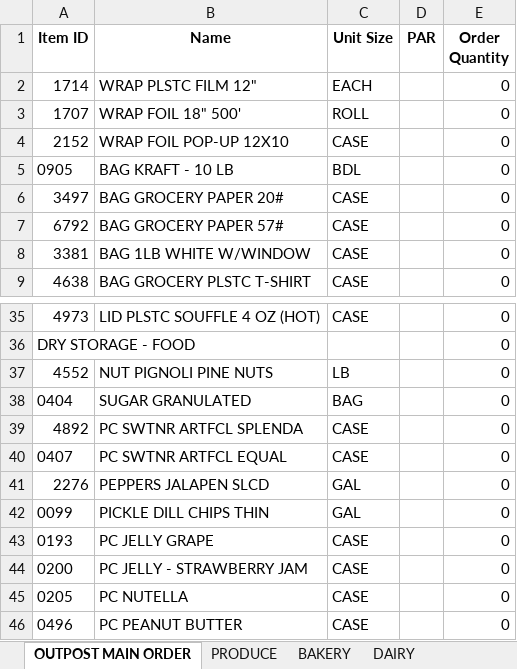
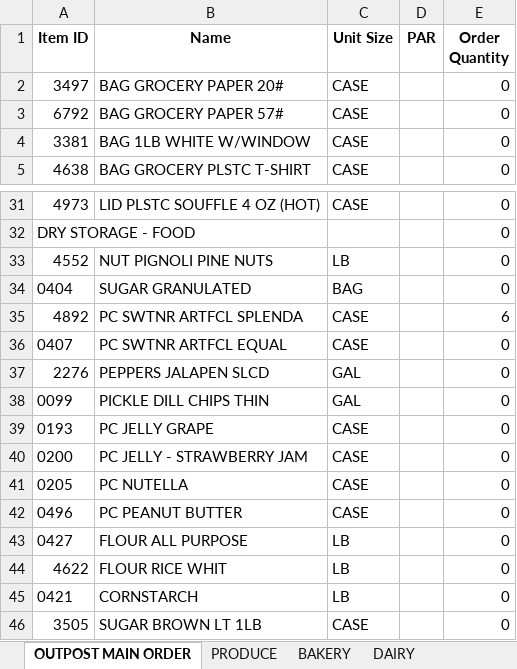
Before and after one commit to anmolgxrg/StockOn, an Excel workbook: outpost.xlsx, sheet OUTPOST MAIN ORDER, drawn as a sheet; only a part is shown, gaps mark what is left out; the shorter side is filled out with more unchanged rows; values as stored, in another font and other column widths than the file's, no borders; removed rows and columns are numbered as before the commit, all else as after; the diff names each change by its address in the sheet, - before the commit and + after, or states it on an @@ line.

Commit message:
fix state roll

```diff
--- a/outpost.xlsx (sheet OUTPOST MAIN ORDER)
+++ b/outpost.xlsx (sheet OUTPOST MAIN ORDER)
-row 2: 1714 | WRAP PLSTC FILM 12" | EACH |  | 0
-row 3: 1707 | WRAP FOIL 18" 500' | ROLL |  | 0
-row 4: 2152 | WRAP FOIL POP-UP 12X10 | CASE |  | 0
-row 5: 0905 | BAG KRAFT - 10 LB | BDL |  | 0
-E35 (Order Quantity): 0
+E35 (Order Quantity): 6
```
Also changed, not shown: 1 other file.
